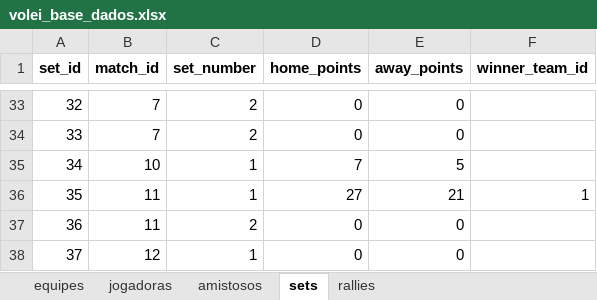
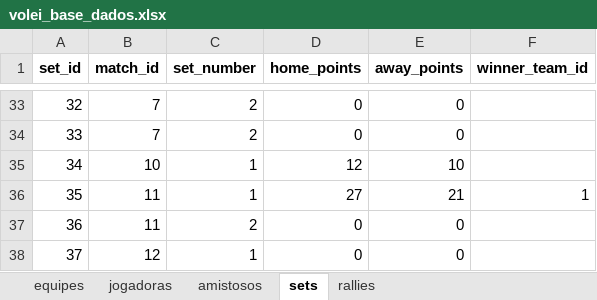
Before and after one commit to robersaun/univolei, an Excel workbook: volei_base_dados.xlsx, sheet sets, drawn as a sheet; only a part is shown, gaps mark what is left out; values as stored, in another font and other column widths than the file's, no borders; the diff names each change by its address in the sheet, - before the commit and + after, or states it on an @@ line.

```diff
--- a/volei_base_dados.xlsx (sheet sets)
+++ b/volei_base_dados.xlsx (sheet sets)
-D35 (home_points): 7
+D35 (home_points): 12
-E35 (away_points): 5
+E35 (away_points): 10
```
Also changed, not shown: sheet rallies, 4 other files.
